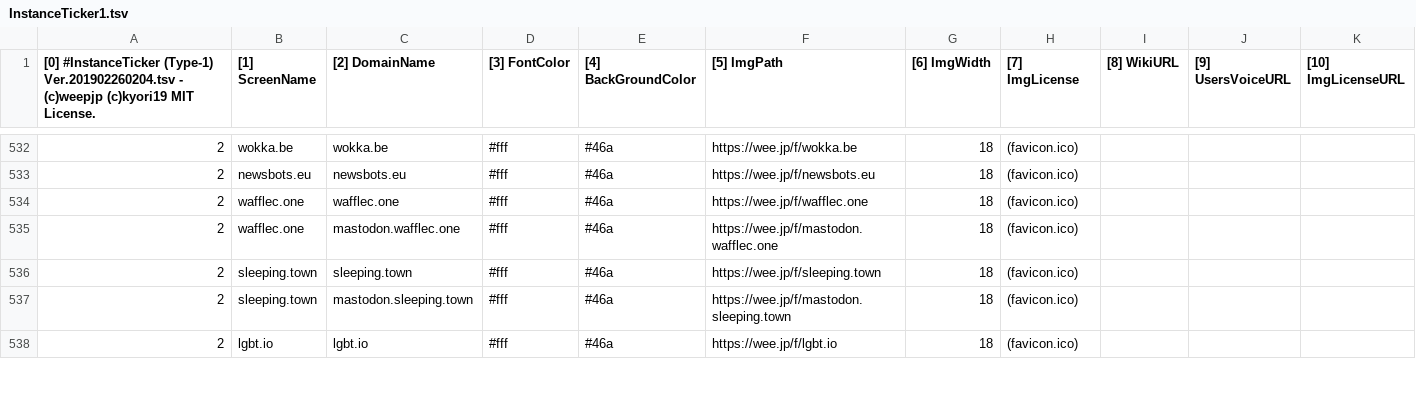
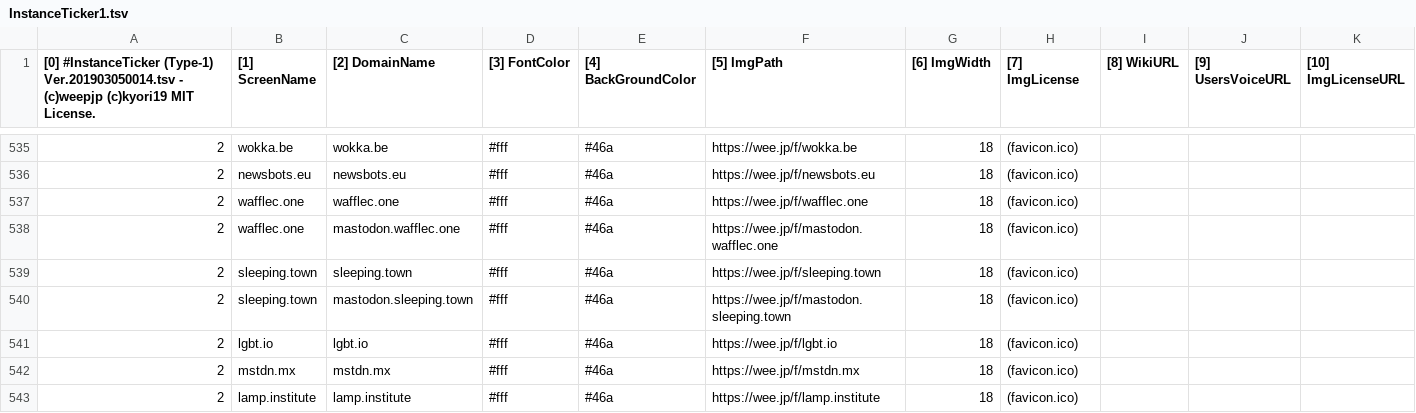
Before and after one commit to InstanceTicker/InstanceTicker, a TSV file: InstanceTicker1.tsv, drawn as a sheet; only a part is shown, gaps mark what is left out; rows hold the shown columns only; the diff covers the shown part only; the diff names each change by its address in the sheet, - before the commit and + after, or states it on an @@ line.

Commit message:
Update InstanceTicker1.tsv

```diff
--- a/InstanceTicker1.tsv
+++ b/InstanceTicker1.tsv
-A1: …#InstanceTicker (Type-1) Ver.201902260204.tsv - (c)weepjp…
+A1: …#InstanceTicker (Type-1) Ver.201903050014.tsv - (c)weepjp…
+row 542: 2 | mstdn.mx | mstdn.mx | #fff | #46a | https://wee.jp/f/mstdn.mx | 18 | (favicon.ico)
+row 543: 2 | lamp.institute | lamp.institute | #fff | #46a | https://wee.jp/f/lamp.institute | 18 | (favicon.ico)
```
Also changed, not shown: 7 added rows elsewhere in this file.
